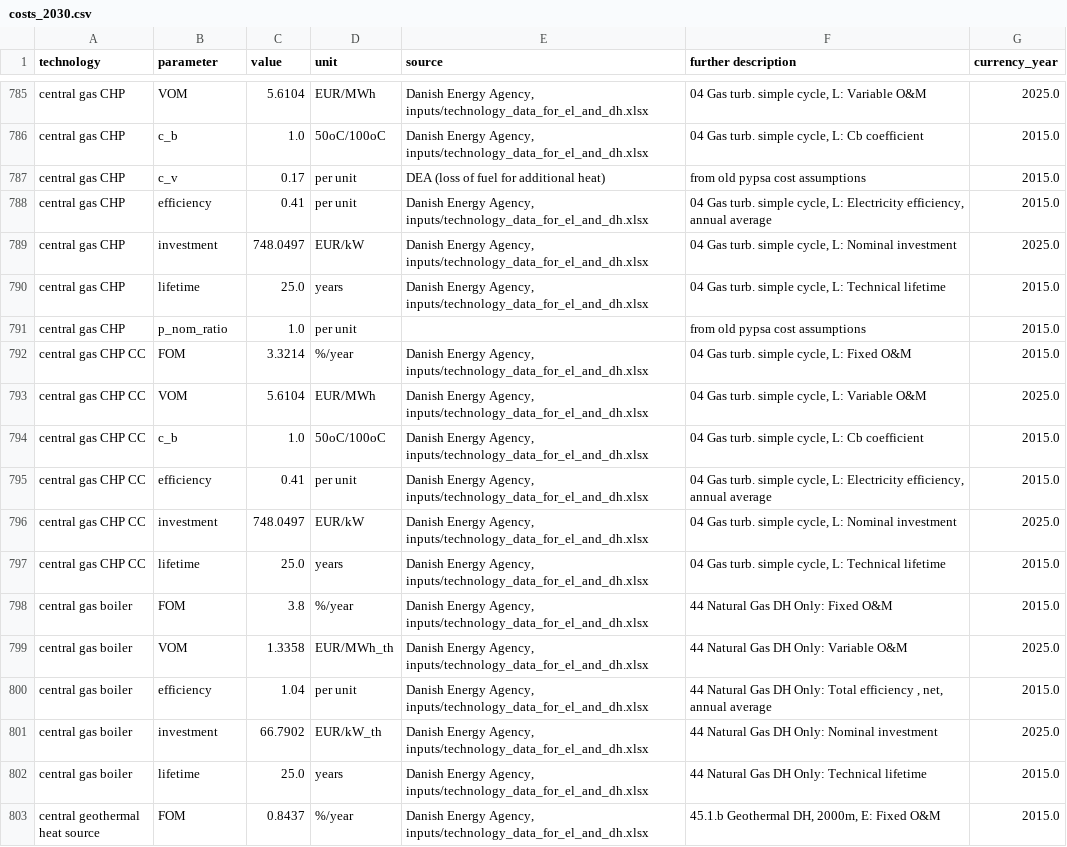
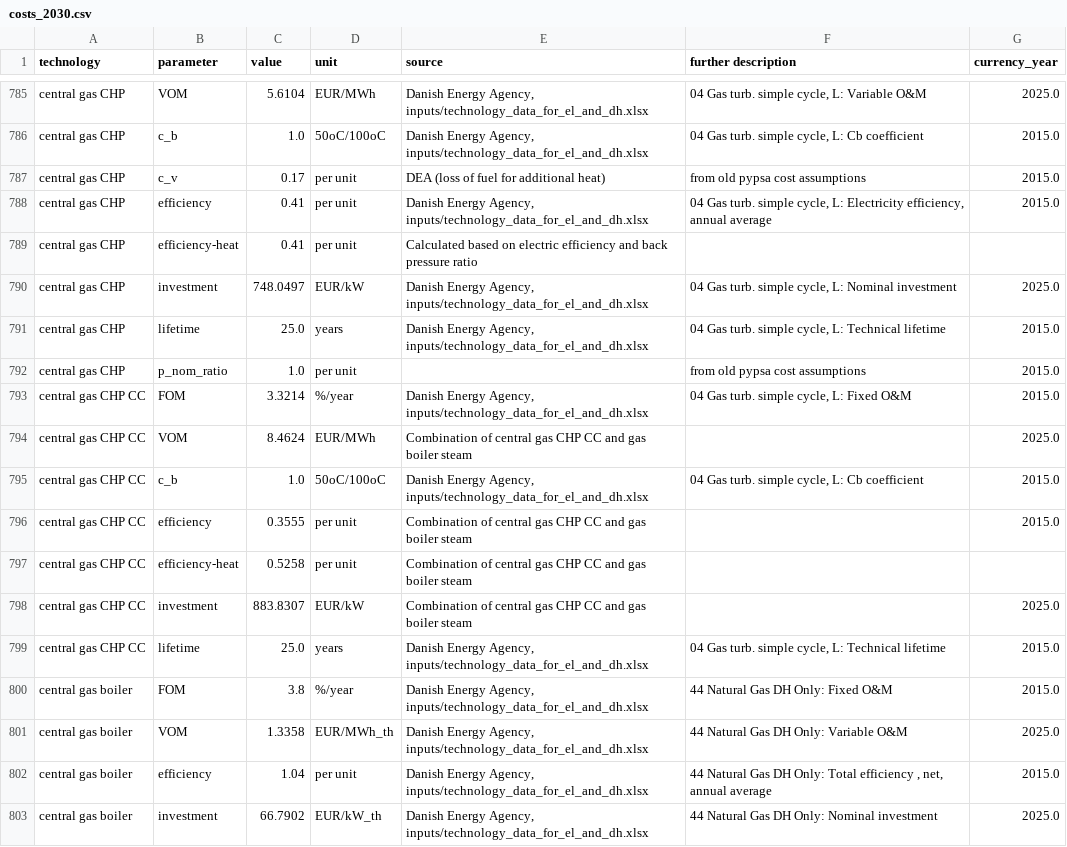
Before and after one commit to PyPSA/technology-data, a CSV file: outputs/costs_2030.csv, drawn as a sheet; only a part is shown, gaps mark what is left out; the shorter side is filled out with more unchanged rows.

```diff
--- a/outputs/costs_2030.csv
+++ b/outputs/costs_2030.csv
@@ -791,2 +791,3 @@ central gas CHP,c_v,0.17,per unit,DEA (loss of fuel for additional heat), from o
 central gas CHP,efficiency,0.41,per unit,"Danish Energy Agency, inputs/technology_data_for_el_and_dh.xlsx","04 Gas turb. simple cycle, L:  Electricity efficiency, annual average",2015.0
+central gas CHP,efficiency-heat,0.41,per unit,Calculated based on electric efficiency and back pressure ratio,,
 central gas CHP,investment,748.0497,EUR/kW,"Danish Energy Agency, inputs/technology_data_for_el_and_dh.xlsx","04 Gas turb. simple cycle, L:  Nominal investment",2025.0
@@ -795,6 +796,7 @@ central gas CHP,p_nom_ratio,1.0,per unit,, from old pypsa cost assumptions,2015.
 central gas CHP CC,FOM,3.3214,%/year,"Danish Energy Agency, inputs/technology_data_for_el_and_dh.xlsx","04 Gas turb. simple cycle, L:  Fixed O&M",2015.0
-central gas CHP CC,VOM,5.6104,EUR/MWh,"Danish Energy Agency, inputs/technology_data_for_el_and_dh.xlsx","04 Gas turb. simple cycle, L:  Variable O&M",2025.0
+central gas CHP CC,VOM,8.4624,EUR/MWh,Combination of central gas CHP CC and gas boiler steam,,2025.0
 central gas CHP CC,c_b,1.0,50oC/100oC,"Danish Energy Agency, inputs/technology_data_for_el_and_dh.xlsx","04 Gas turb. simple cycle, L:  Cb coefficient",2015.0
-central gas CHP CC,efficiency,0.41,per unit,"Danish Energy Agency, inputs/technology_data_for_el_and_dh.xlsx","04 Gas turb. simple cycle, L:  Electricity efficiency, annual average",2015.0
-central gas CHP CC,investment,748.0497,EUR/kW,"Danish Energy Agency, inputs/technology_data_for_el_and_dh.xlsx","04 Gas turb. simple cycle, L:  Nominal investment",2025.0
+central gas CHP CC,efficiency,0.3555,per unit,Combination of central gas CHP CC and gas boiler steam,,2015.0
+central gas CHP CC,efficiency-heat,0.5258,per unit,Combination of central gas CHP CC and gas boiler steam,,
+central gas CHP CC,investment,883.8307,EUR/kW,Combination of central gas CHP CC and gas boiler steam,,2025.0
 central gas CHP CC,lifetime,25.0,years,"Danish Energy Agency, inputs/technology_data_for_el_and_dh.xlsx","04 Gas turb. simple cycle, L:  Technical lifetime",2015.0
```
Also changed, not shown: outputs/costs_2020.csv, outputs/costs_2025.csv, 12 other files.
